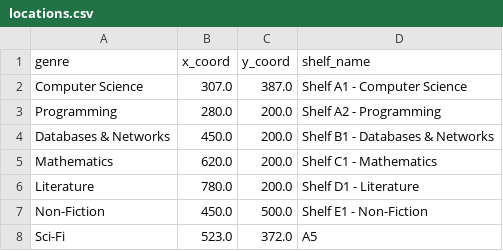
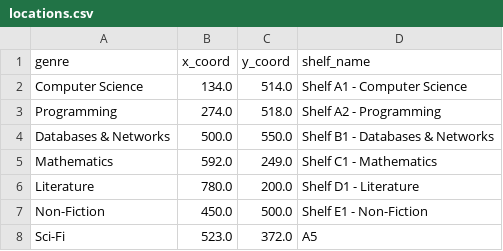
Before and after one commit to sanrobin/LMS_AI, a CSV file: data/locations.csv, drawn as a sheet.

```diff
--- a/data/locations.csv
+++ b/data/locations.csv
@@ -1,6 +1,6 @@
 genre,x_coord,y_coord,shelf_name
-Computer Science,307.0,387.0,Shelf A1 - Computer Science
-Programming,280.0,200.0,Shelf A2 - Programming
-Databases & Networks,450.0,200.0,Shelf B1 - Databases & Networks
-Mathematics,620.0,200.0,Shelf C1 - Mathematics
+Computer Science,134.0,514.0,Shelf A1 - Computer Science
+Programming,274.0,518.0,Shelf A2 - Programming
+Databases & Networks,500.0,550.0,Shelf B1 - Databases & Networks
+Mathematics,592.0,249.0,Shelf C1 - Mathematics
 Literature,780.0,200.0,Shelf D1 - Literature
```
Also changed, not shown: 5 other files.
